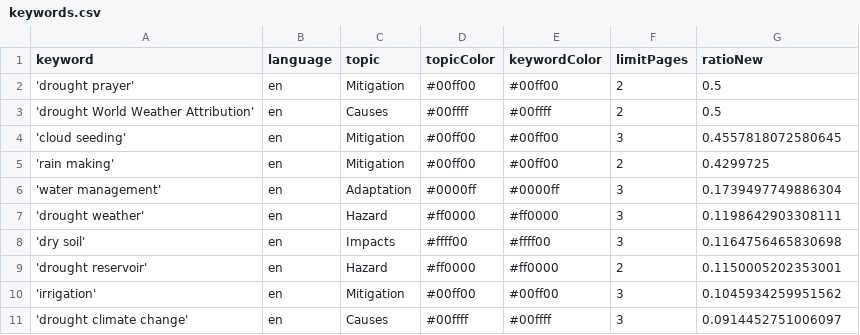
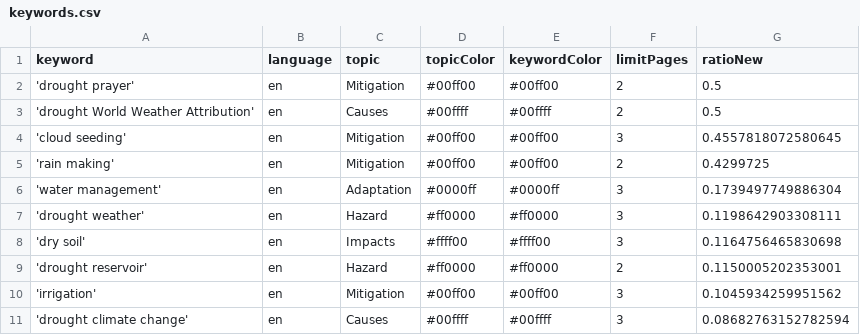
Before and after one commit to hb219-news/droughtIsComing, a CSV file: keywords.csv, drawn as a sheet.

```diff
--- a/keywords.csv
+++ b/keywords.csv
@@ -10,2 +10,2 @@ keyword,language,topic,topicColor,keywordColor,limitPages,ratioNew
 'irrigation',en,Mitigation,#00ff00,#00ff00,3,0.1045934259951562
-'drought climate change',en,Causes,#00ffff,#00ffff,3,0.0914452751006097
+'drought climate change',en,Causes,#00ffff,#00ffff,3,0.08682763152782594
```
Also changed, not shown: csv/news_2025_11.csv.
